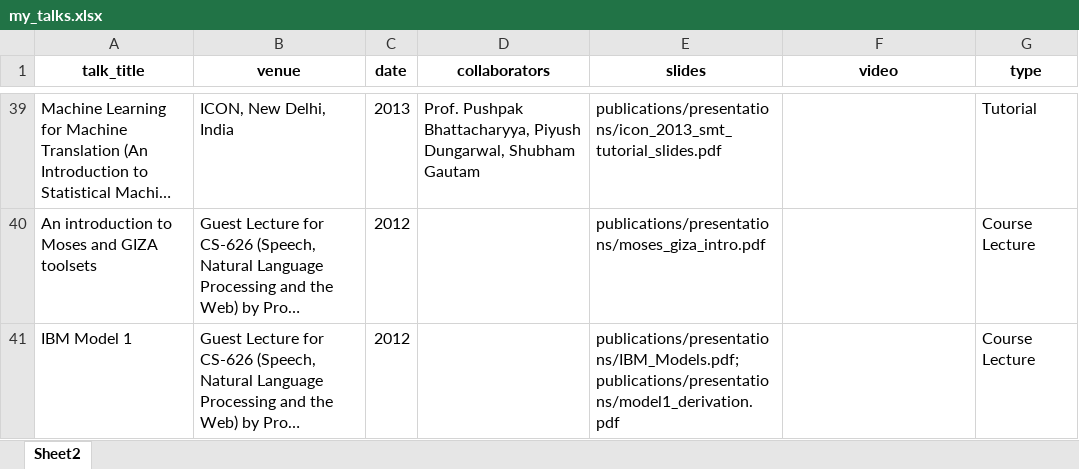
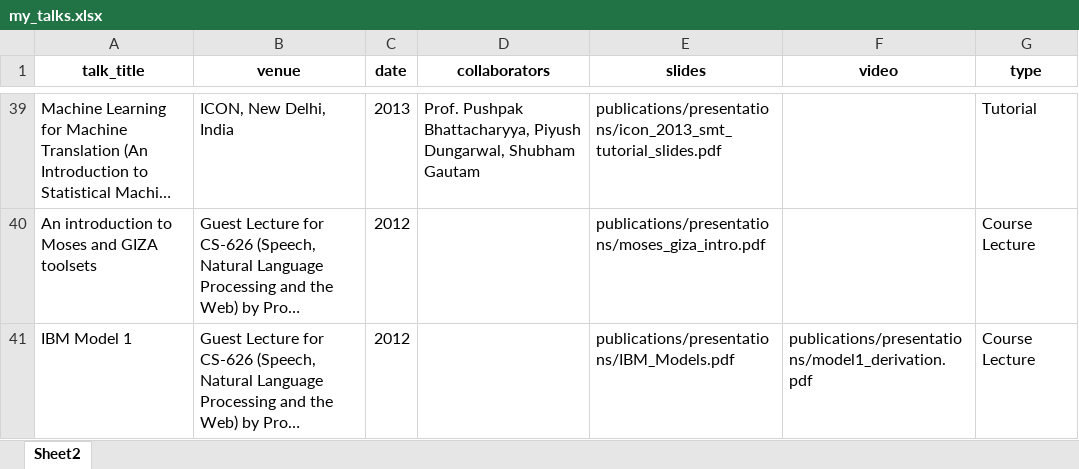
Before and after one commit to anoopkunchukuttan/anoopkunchukuttan.github.io, an Excel workbook: scripts/my_talks.xlsx, sheet Sheet2, drawn as a sheet; only a part is shown, gaps mark what is left out; long unchanged cells end in …; values as stored, in another font and other column widths than the file's, no borders; the diff names each change by its address in the sheet, - before the commit and + after, or states it on an @@ line.

```diff
--- a/scripts/my_talks.xlsx (sheet Sheet2)
+++ b/scripts/my_talks.xlsx (sheet Sheet2)
-E41 (slides): publications/presentations/IBM_Models.pdf; publications/presentations/model1_derivation.pdf
+E41 (slides): publications/presentations/IBM_Models.pdf
-F41 (video): (empty)
+F41 (video): publications/presentations/model1_derivation.pdf
```
Also changed, not shown: 3 other files.
